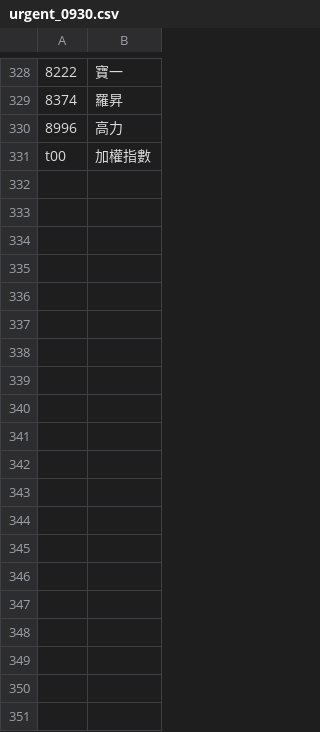
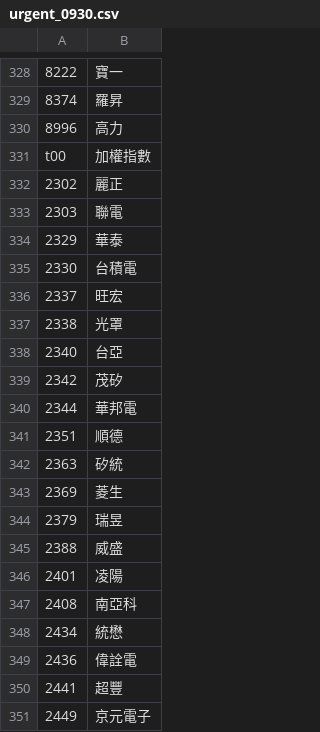
Before and after one commit to Spyup/TSE-Stock-Crawler, a CSV file: NewListedStockID/urgent_0930.csv, drawn as a sheet; only a part is shown, gaps mark what is left out; the diff covers the shown part only; the diff names each change by its address in the sheet, - before the commit and + after, or states it on an @@ line.

```diff
--- a/NewListedStockID/urgent_0930.csv
+++ b/NewListedStockID/urgent_0930.csv
+row 332: 2302 | 麗正
+row 333: 2303 | 聯電
+row 334: 2329 | 華泰
+row 335: 2330 | 台積電
+row 336: 2337 | 旺宏
+row 337: 2338 | 光罩
+row 338: 2340 | 台亞
+row 339: 2342 | 茂矽
+row 340: 2344 | 華邦電
+row 341: 2351 | 順德
+row 342: 2363 | 矽統
+row 343: 2369 | 菱生
+row 344: 2379 | 瑞昱
+row 345: 2388 | 威盛
+row 346: 2401 | 凌陽
+row 347: 2408 | 南亞科
+row 348: 2434 | 統懋
+row 349: 2436 | 偉詮電
+row 350: 2441 | 超豐
+row 351: 2449 | 京元電子
```
Also changed, not shown: 63 added rows elsewhere in this file, 6 other files.
